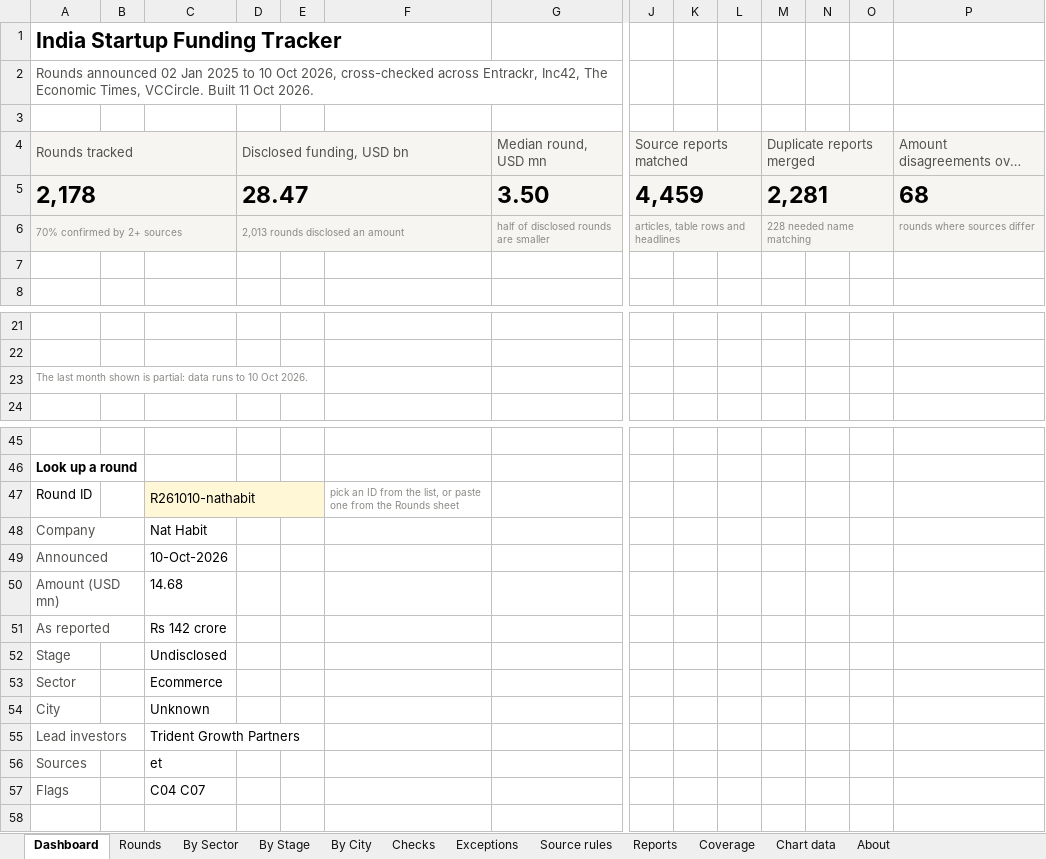
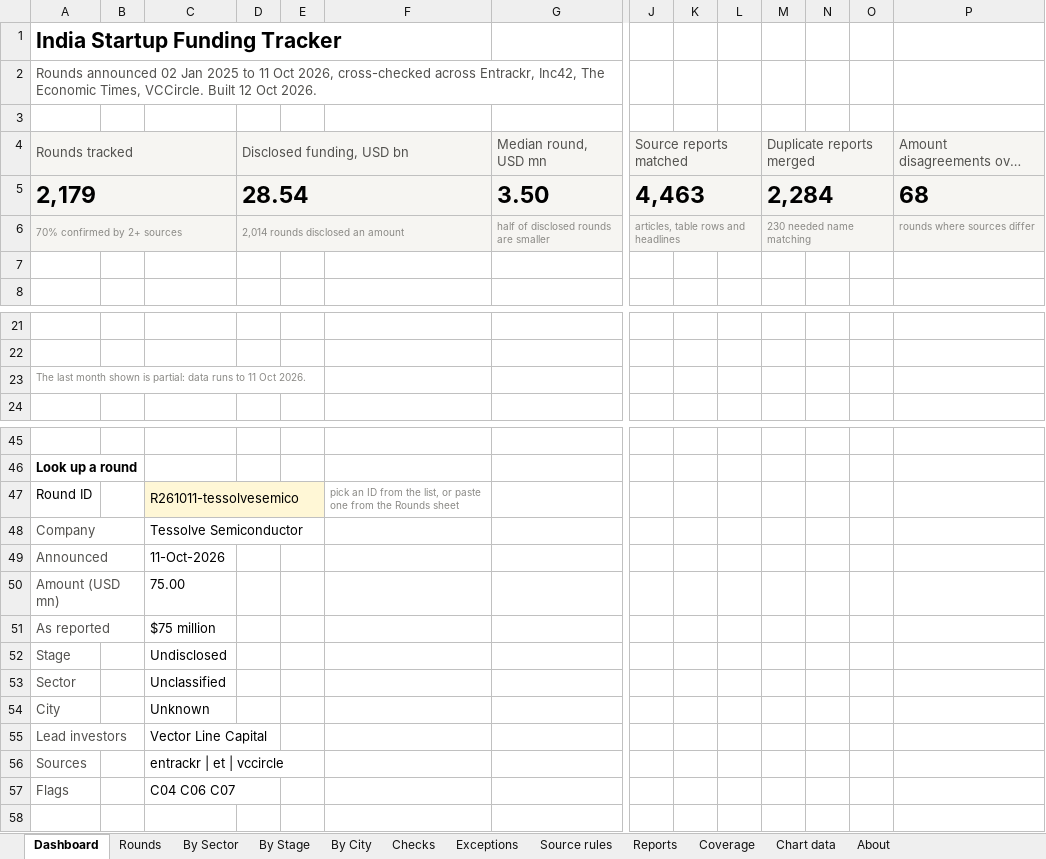
Before and after one commit to pkjx29/funding-tracker, an Excel workbook: reports/funding_tracker.xlsx, sheet Dashboard, drawn as a sheet; only a part is shown, gaps mark what is left out; long unchanged cells end in …; values as stored, in another font and other column widths than the file's, no borders; charts and pictures not drawn; removed rows and columns are numbered as before the commit, all else as after; rows hold the shown columns only; the diff names each change by its address in the sheet, - before the commit and + after, or states it on an @@ line.

```diff
--- a/reports/funding_tracker.xlsx (sheet Dashboard)
+++ b/reports/funding_tracker.xlsx (sheet Dashboard)
-A2: …2025 to 10 Oct 2026, cross-checked across Entrackr, Inc42, The Economic Times, VCCircle. Built 11 Oct 2026.
+A2: …2025 to 11 Oct 2026, cross-checked across Entrackr, Inc42, The Economic Times, VCCircle. Built 12 Oct 2026.
-row 5: 2,178 |  |  | 28.47 |  |  | 3.50 | 4,459 |  |  | 2,281 |  |  | 68
+row 5: 2,179 |  |  | 28.54 |  |  | 3.50 | 4,463 |  |  | 2,284 |  |  | 68
-D6: 2,013 rounds disclosed an amount
+D6: 2,014 rounds disclosed an amount
-M6: 228 needed name matching
+M6: 230 needed name matching
-A23: …runs to 10 Oct 2026.
+A23: …runs to 11 Oct 2026.
-C47: R261010-nathabit
+C47: R261011-tessolvesemico
-C48: Nat Habit
+C48: Tessolve Semiconductor
-C49: 10-Oct-2026
+C49: 11-Oct-2026
-C50: 14.68
+C50: 75.00
-C51: Rs 142 crore
+C51: $75 million
-C53: Ecommerce
+C53: Unclassified
-C55: Trident Growth Partners
+C55: Vector Line Capital
-C56: et
+C56: entrackr | et | vccircle
-C57: C04 C07
+C57: C04 C06 C07
```
Also changed, not shown: sheet Reports, sheet Rounds, sheet Checks, sheet Exceptions, sheet By Stage, sheet By Sector, 3 more sheets, formulas that keep their value, 9 other files.
